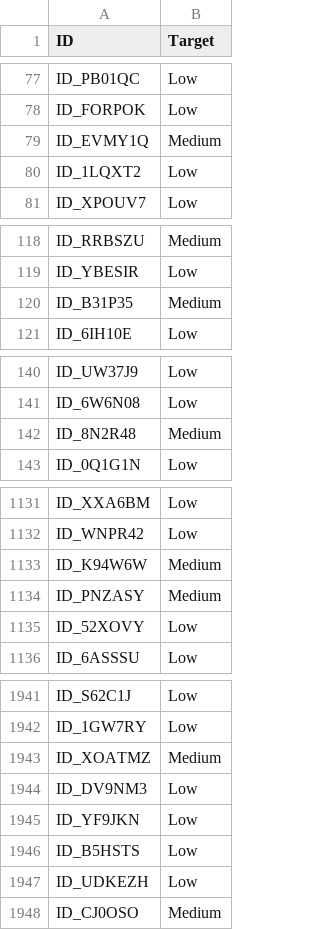
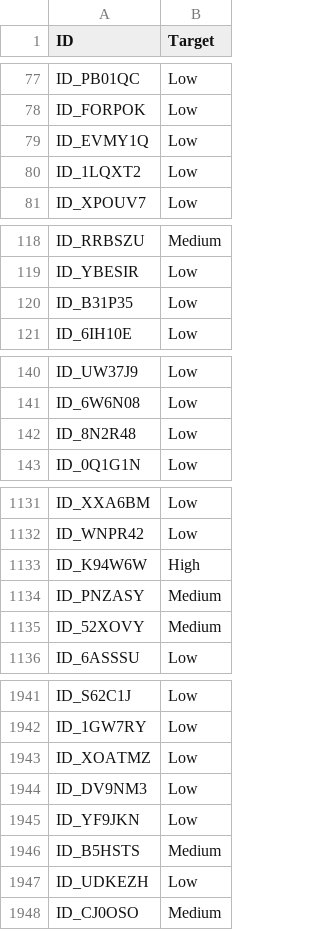
Before and after one commit to aakriti1604/financial-health-prediction-classification, a CSV file: data/submissions/submission.csv, drawn as a sheet; only a part is shown, gaps mark what is left out; the diff covers the shown part only.

```diff
--- a/data/submissions/submission.csv
+++ b/data/submissions/submission.csv
@@ -78,3 +78,3 @@ ID_PB01QC,Low
 ID_FORPOK,Low
-ID_EVMY1Q,Medium
+ID_EVMY1Q,Low
 ID_1LQXT2,Low
@@ -119,3 +119,3 @@ ID_RRBSZU,Medium
 ID_YBESIR,Low
-ID_B31P35,Medium
+ID_B31P35,Low
 ID_6IH10E,Low
@@ -141,3 +141,3 @@ ID_UW37J9,Low
 ID_6W6N08,Low
-ID_8N2R48,Medium
+ID_8N2R48,Low
 ID_0Q1G1N,Low
@@ -1132,5 +1132,5 @@ ID_XXA6BM,Low
 ID_WNPR42,Low
-ID_K94W6W,Medium
+ID_K94W6W,High
 ID_PNZASY,Medium
-ID_52XOVY,Low
+ID_52XOVY,Medium
 ID_6ASSSU,Low
@@ -1942,6 +1942,6 @@ ID_S62C1J,Low
 ID_1GW7RY,Low
-ID_XOATMZ,Medium
+ID_XOATMZ,Low
 ID_DV9NM3,Low
 ID_YF9JKN,Low
-ID_B5HSTS,Low
+ID_B5HSTS,Medium
 ID_UDKEZH,Low
```
Also changed, not shown: 49 edited cells elsewhere in this file, 1 other file.
